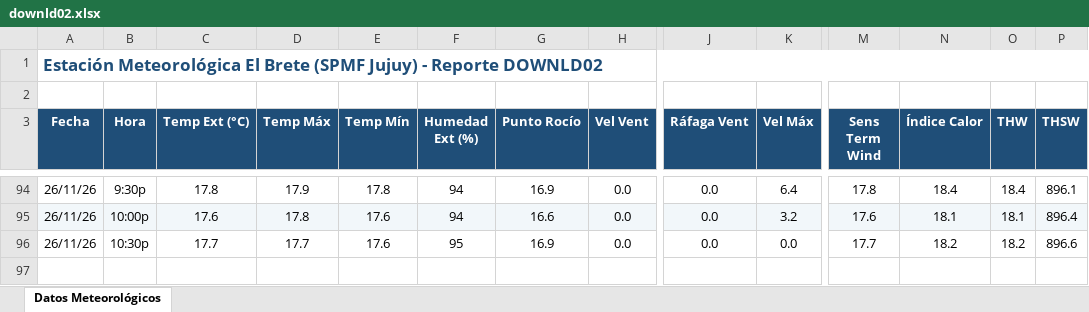
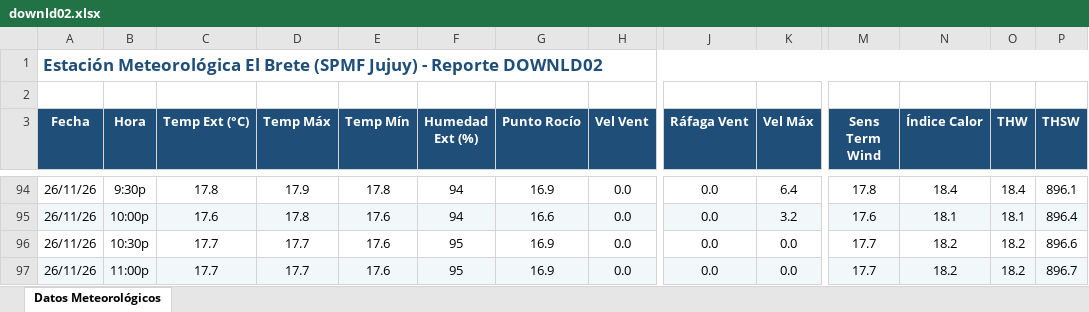
Before and after one commit to intasalta/ema_elbrete, an Excel workbook: downld02.xlsx, sheet Datos Meteorológicos, drawn as a sheet; only a part is shown, gaps mark what is left out; values as stored, in another font and other column widths than the file's, no borders; rows hold the shown columns only; the diff names each change by its address in the sheet, - before the commit and + after, or states it on an @@ line.

```diff
--- a/downld02.xlsx (sheet Datos Meteorológicos)
+++ b/downld02.xlsx (sheet Datos Meteorológicos)
+row 97: 26/11/26 | 11:00p | 17.7 | 17.7 | 17.6 | 95 | 16.9 | 0.0 | 0.0 | 0.0 | 17.7 | 18.2 | 18.2 | 896.7
```
Also changed, not shown: downld08.xlsx, 2 other files.
